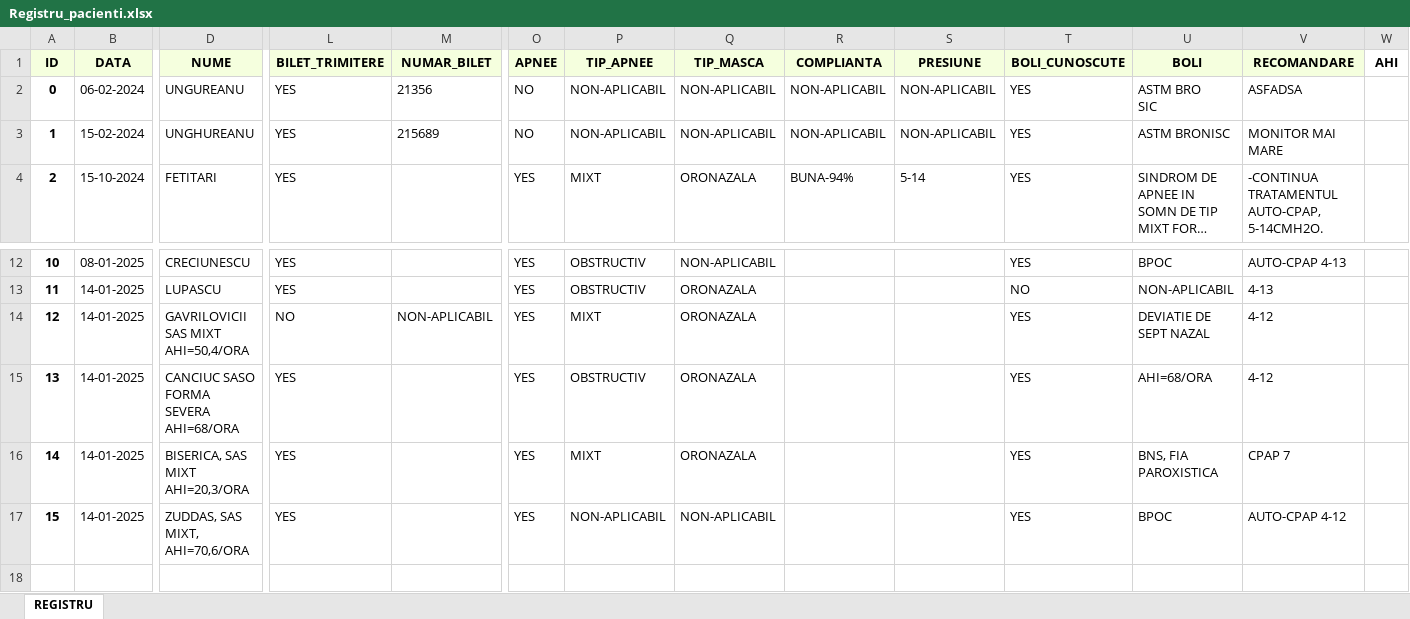
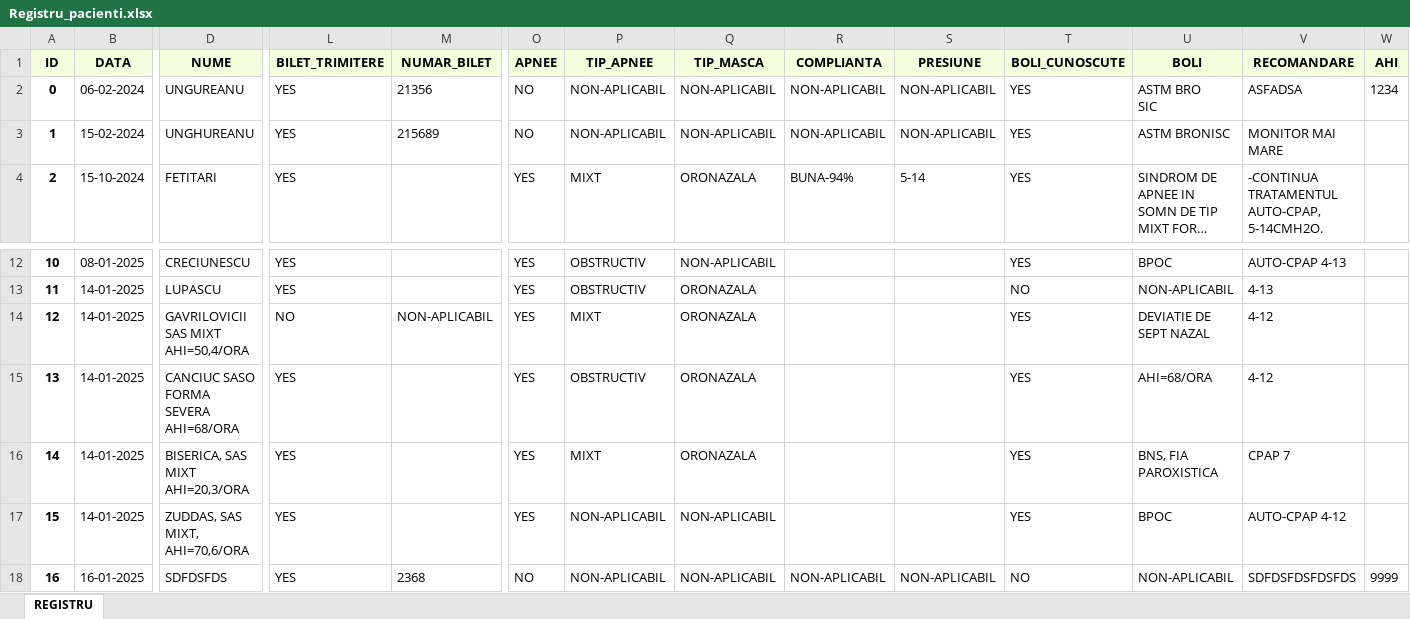
Before and after one commit to Razvan1990/FormSomnTkinterSqlExcel, an Excel workbook: Registru_Pacienti/excel_database/Registru_pacienti.xlsx, sheet REGISTRU, drawn as a sheet; only a part is shown, gaps mark what is left out; long unchanged cells end in …; values as stored, in another font and other column widths than the file's, no borders; rows hold the shown columns only; the diff names each change by its address in the sheet, - before the commit and + after, or states it on an @@ line.

Commit message:
Excel writer tiny update

```diff
--- a/Registru_Pacienti/excel_database/Registru_pacienti.xlsx (sheet REGISTRU)
+++ b/Registru_Pacienti/excel_database/Registru_pacienti.xlsx (sheet REGISTRU)
-W1 fill: none
+W1 fill: #F5FFDE
-W2 (AHI): (empty)
+W2 (AHI): 1234
+row 18: 16 | 16-01-2025 | SDFDSFDS | YES | 2368 | NO | NON-APLICABIL | NON-APLICABIL | NON-APLICABIL | NON-APLICABIL | NO | NON-APLICABIL | SDFDSFDSFDSFDS | 9999
```
Also changed, not shown: 1 other file.
